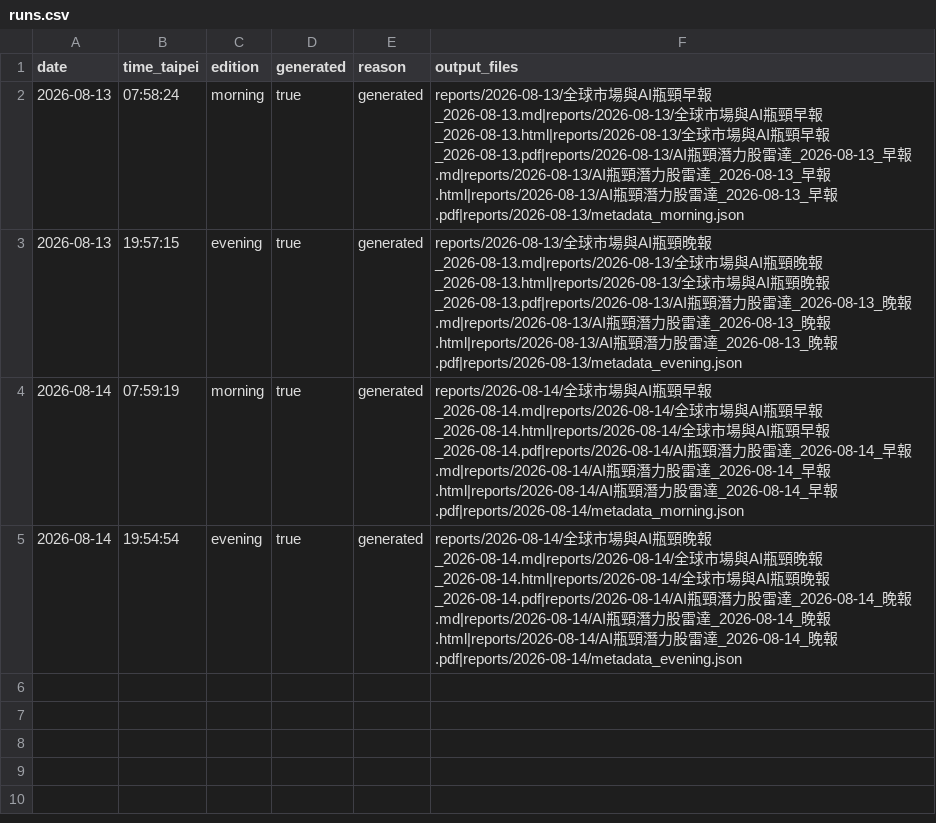
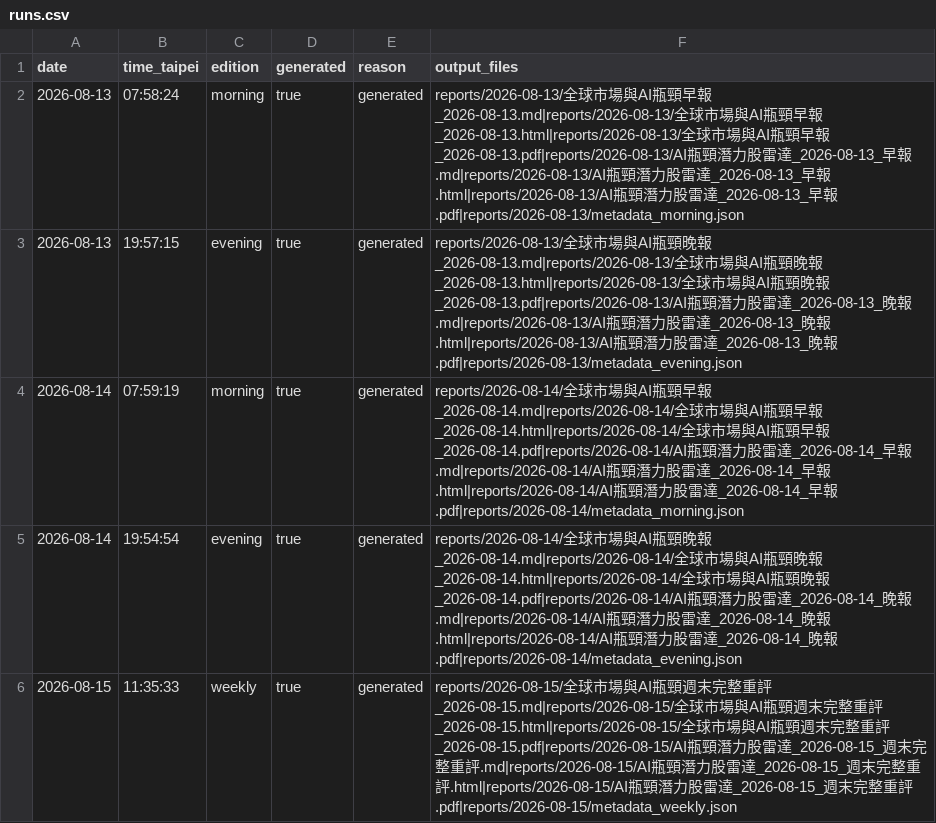
Before and after one commit to d93jack/d93jack-teasale, a CSV file: history/runs.csv, drawn as a sheet.

```diff
--- a/history/runs.csv
+++ b/history/runs.csv
@@ -5 +5,2 @@
 2026-08-14,19:54:54,evening,true,generated,reports/2026-08-14/全球市場與AI瓶頸晚報_2026-08-14.md|reports/2026-08-14/全球市場與AI瓶頸晚報_2026-08-14.html|reports/2026-08-14/全球市場與AI瓶頸晚報_2026-08-14.pdf|reports/2026-08-14/AI瓶頸潛力股雷達_2026-08-14_晚報.md|reports/2026-08-14/AI瓶頸潛力股雷達_2026-08-14_晚報.html|reports/2026-08-14/AI瓶頸潛力股雷達_2026-08-14_晚報.pdf|reports/2026-08-14/metadata_evening.json
+2026-08-15,11:35:33,weekly,true,generated,reports/2026-08-15/全球市場與AI瓶頸週末完整重評_2026-08-15.md|reports/2026-08-15/全球市場與AI瓶頸週末完整重評_2026-08-15.html|reports/2026-08-15/全球市場與AI瓶頸週末完整重評_2026-08-15.pdf|reports/2026-08-15/AI瓶頸潛力股雷達_2026-08-15_週末完整重評.md|reports/2026-08-15/AI瓶頸潛力股雷達_2026-08-15_週末完整重評.html|reports/2026-08-15/AI瓶頸潛力股雷達_2026-08-15_週末完整重評.pdf|reports/2026-08-15/metadata_weekly.json
```
Also changed, not shown: 7 other files.
